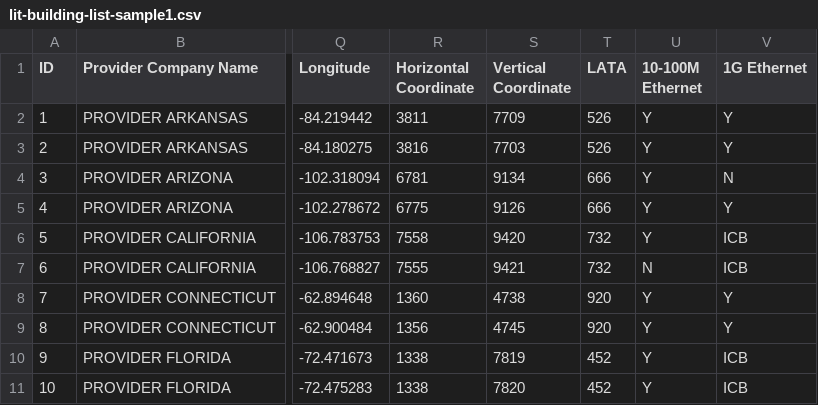
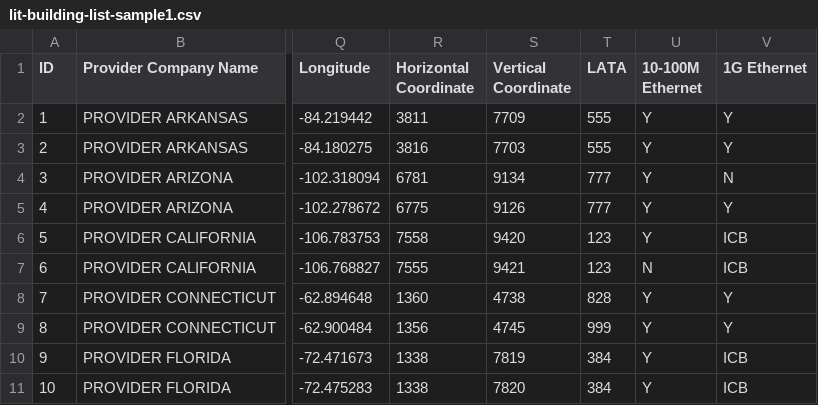
Before and after one commit to cablelabs/architect-challenge, a CSV file: input/lit-building-list-sample1.csv, drawn as a sheet; only a part is shown, gaps mark what is left out; the diff names each change by its address in the sheet, - before the commit and + after, or states it on an @@ line.

Commit message:
Update lit-building-list-sample1.csv

```diff
--- a/input/lit-building-list-sample1.csv
+++ b/input/lit-building-list-sample1.csv
-T2:T3 (LATA): 526
+T2:T3 (LATA): 555
-T4:T5 (LATA): 666
+T4:T5 (LATA): 777
-T6:T7 (LATA): 732
+T6:T7 (LATA): 123
-T8 (LATA): 920
+T8 (LATA): 828
-T9 (LATA): 920
+T9 (LATA): 999
-T10:T11 (LATA): 452
+T10:T11 (LATA): 384
```
